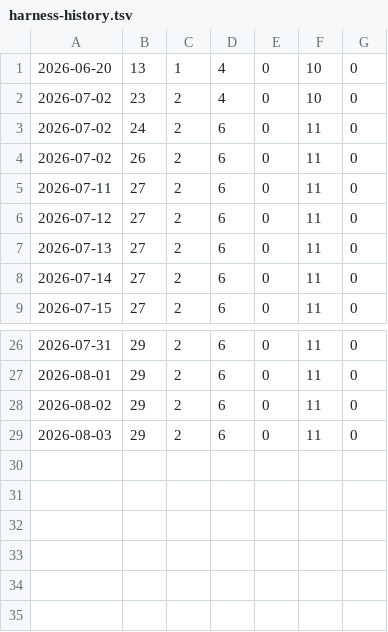
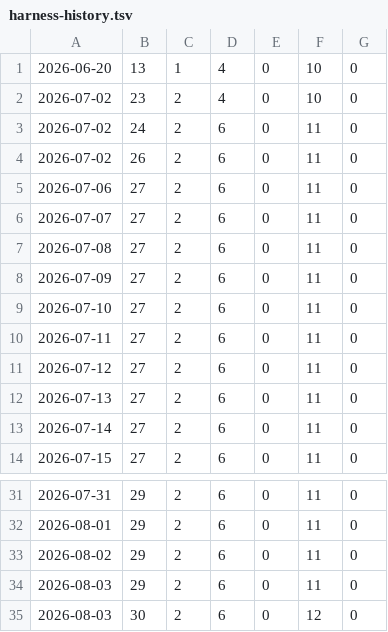
Before and after one commit to Yos-K/gatecrate, a TSV file: docs/harness-history.tsv, drawn as a sheet; only a part is shown, gaps mark what is left out; the diff names each change by its address in the sheet, - before the commit and + after, or states it on an @@ line.

```diff
--- a/docs/harness-history.tsv
+++ b/docs/harness-history.tsv
+row 5: 2026-07-06 | 27 | 2 | 6 | 0 | 11 | 0
+row 6: 2026-07-07 | 27 | 2 | 6 | 0 | 11 | 0
+row 7: 2026-07-08 | 27 | 2 | 6 | 0 | 11 | 0
+row 8: 2026-07-09 | 27 | 2 | 6 | 0 | 11 | 0
+row 9: 2026-07-10 | 27 | 2 | 6 | 0 | 11 | 0
+row 35: 2026-08-03 | 30 | 2 | 6 | 0 | 12 | 0
```
Also changed, not shown: 1 other file.
